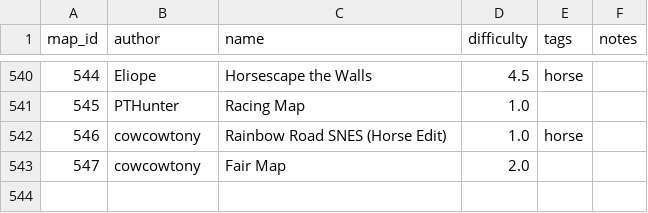
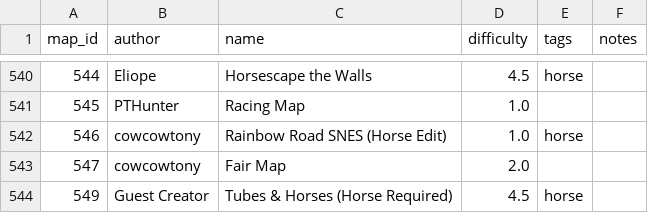
Before and after one commit to vv4t/Aottg2-Racing-Maps, a CSV file: maps.csv, drawn as a sheet; only a part is shown, gaps mark what is left out.

Commit message:
Added Guest Creator - Tubes & Horses

```diff
--- a/maps.csv
+++ b/maps.csv
@@ -543 +543,2 @@ map_id|author|name|difficulty|tags|notes
 547|cowcowtony|Fair Map|2.0||
+549|Guest Creator|Tubes & Horses (Horse Required)|4.5|horse|
```
